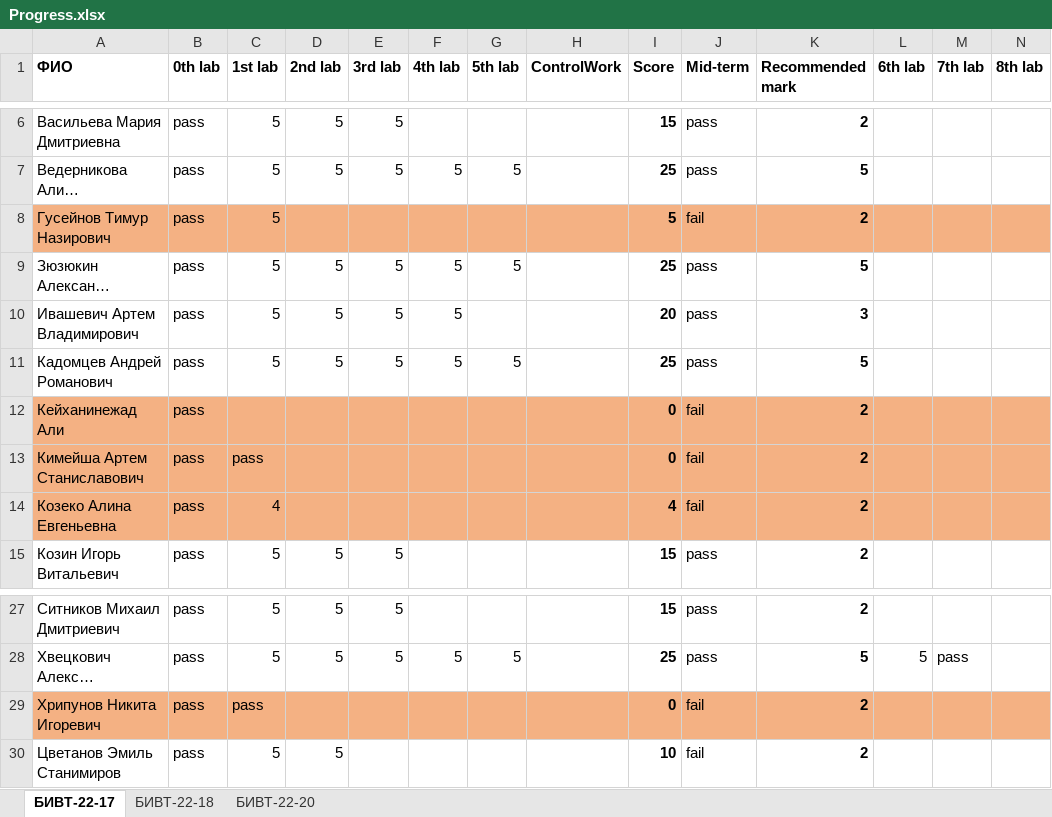
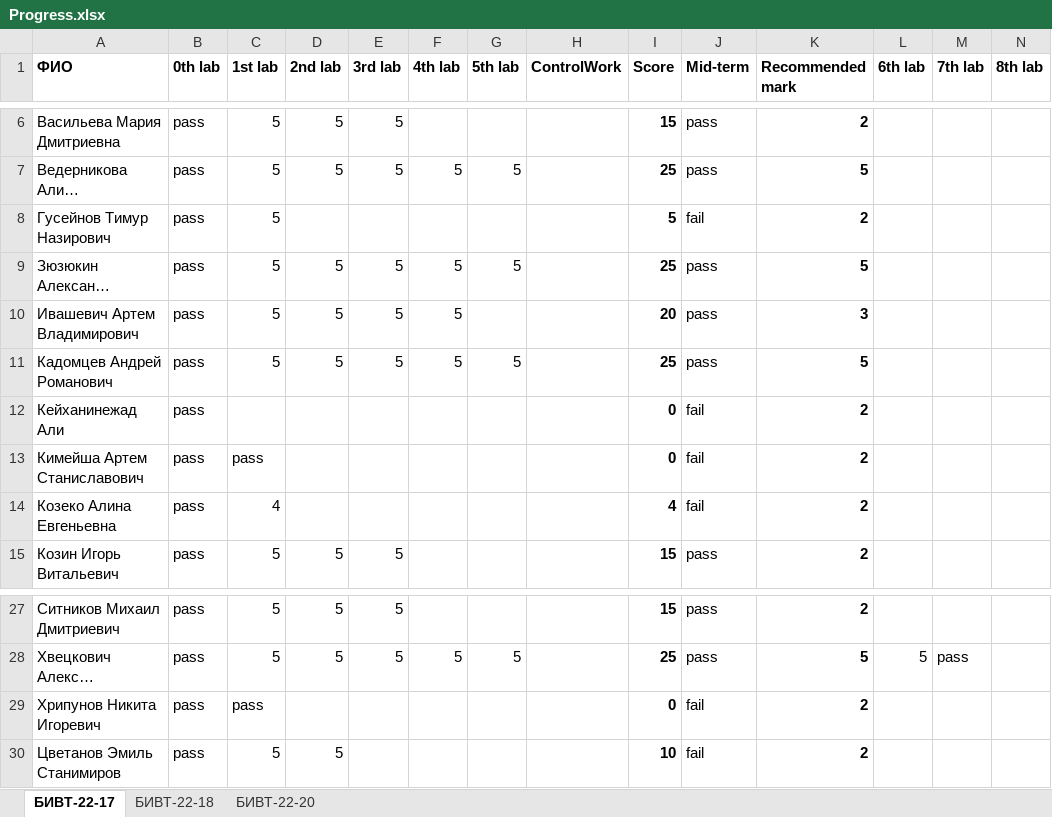
Before and after one commit to NemirovichMark/1st_Lesson, an Excel workbook: Progress.xlsx, sheet БИВТ-22-17, drawn as a sheet; only a part is shown, gaps mark what is left out; long unchanged cells end in …; values as stored, in another font and other column widths than the file's, no borders; conditional formats not drawn; the diff covers the shown part only; the diff names each change by its address in the sheet, - before the commit and + after, or states it on an @@ line.

```diff
--- a/Progress.xlsx (sheet БИВТ-22-17)
+++ b/Progress.xlsx (sheet БИВТ-22-17)
-A8:N8 fill: #F4B183
+A8:N8 fill: none
-A12:N14 fill: #F4B183
+A12:N14 fill: none
-A29:N29 fill: #F4B183
+A29:N29 fill: none
```
Also changed, not shown: cell formats elsewhere in this sheet, sheet БИВТ-22-20, sheet БИВТ-22-18.
